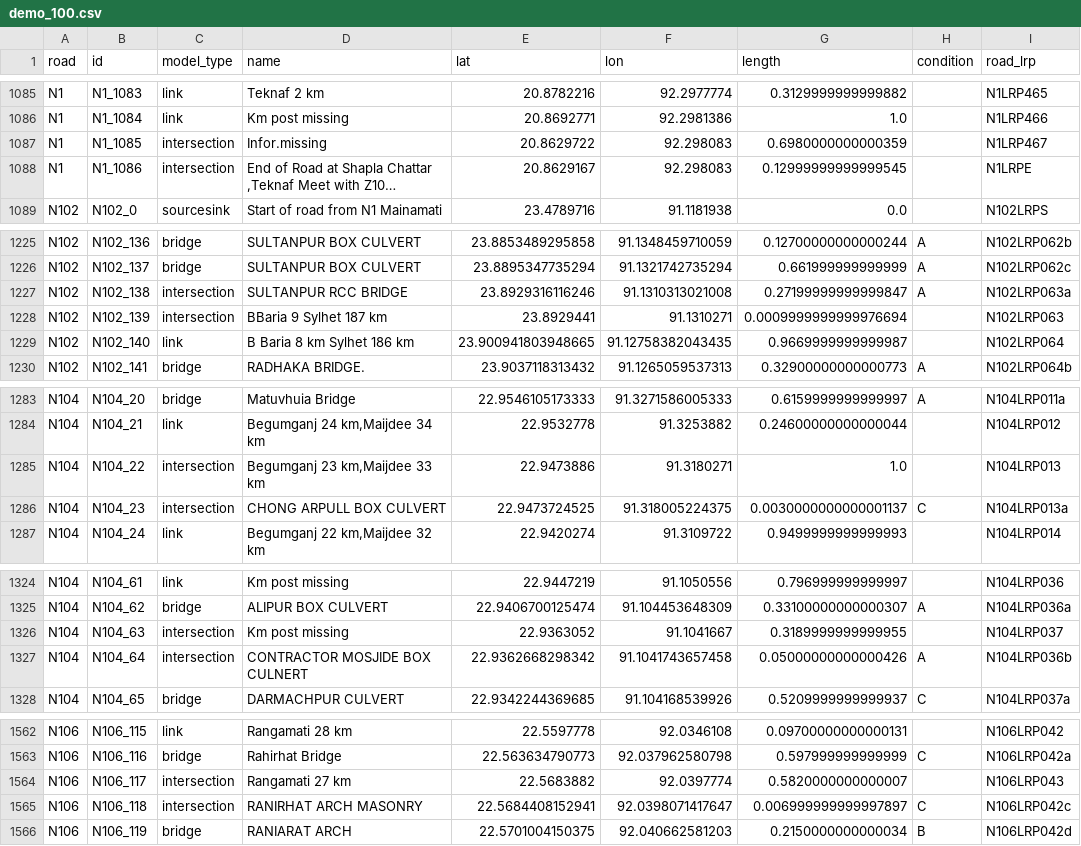
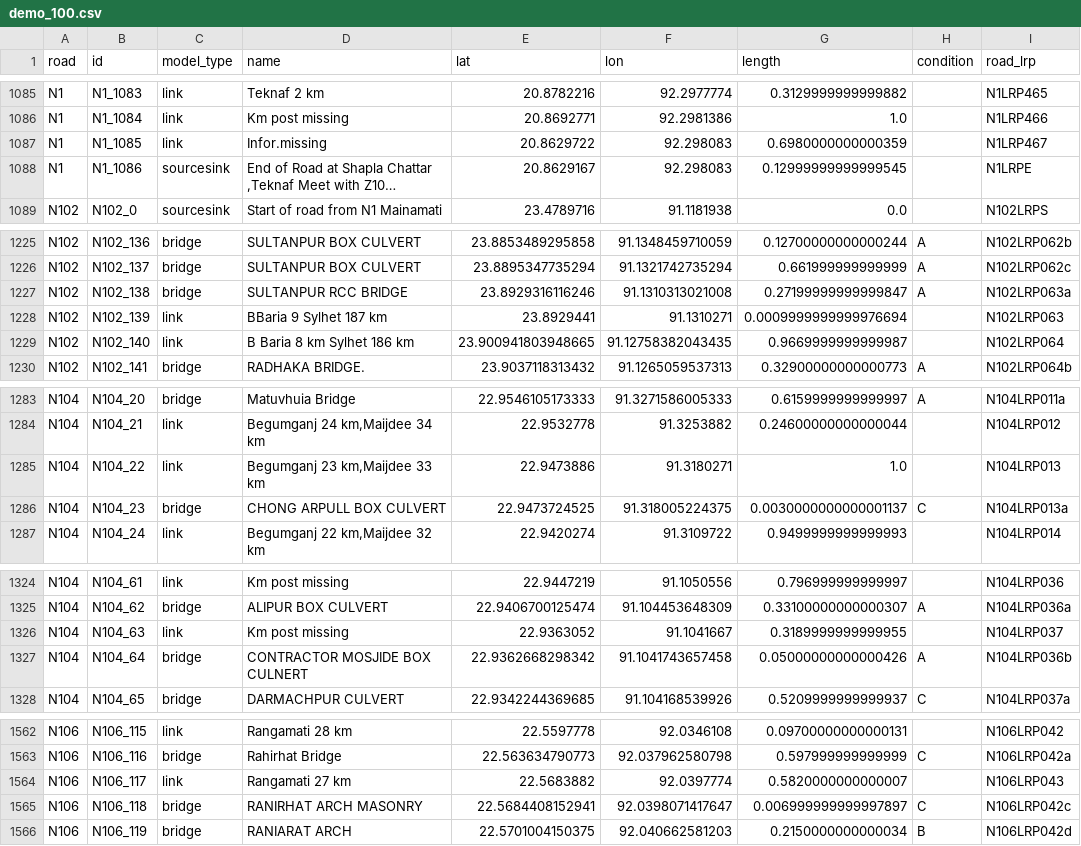
Before and after one commit to daniela1998/Advanced-Simulation-Assignments, a CSV file: Assignment 3/EPA133a-G16-A3_demo_generator/data/processed/demo_100.csv, drawn as a sheet; only a part is shown, gaps mark what is left out; long unchanged cells end in …; the diff covers the shown part only; the diff names each change by its address in the sheet, - before the commit and + after, or states it on an @@ line.

```diff
--- a/Assignment 3/EPA133a-G16-A3_demo_generator/data/processed/demo_100.csv
+++ b/Assignment 3/EPA133a-G16-A3_demo_generator/data/processed/demo_100.csv
-C1087 (model_type): intersection
+C1087 (model_type): link
-C1088 (model_type): intersection
+C1088 (model_type): sourcesink
-C1227 (model_type): intersection
+C1227 (model_type): bridge
-C1228 (model_type): intersection
+C1228 (model_type): link
-C1285 (model_type): intersection
+C1285 (model_type): link
-C1286 (model_type): intersection
+C1286 (model_type): bridge
-C1326 (model_type): intersection
+C1326 (model_type): link
-C1327 (model_type): intersection
+C1327 (model_type): bridge
-C1564 (model_type): intersection
+C1564 (model_type): link
-C1565 (model_type): intersection
+C1565 (model_type): bridge
```
Also changed, not shown: 60 edited cells elsewhere in this file.
